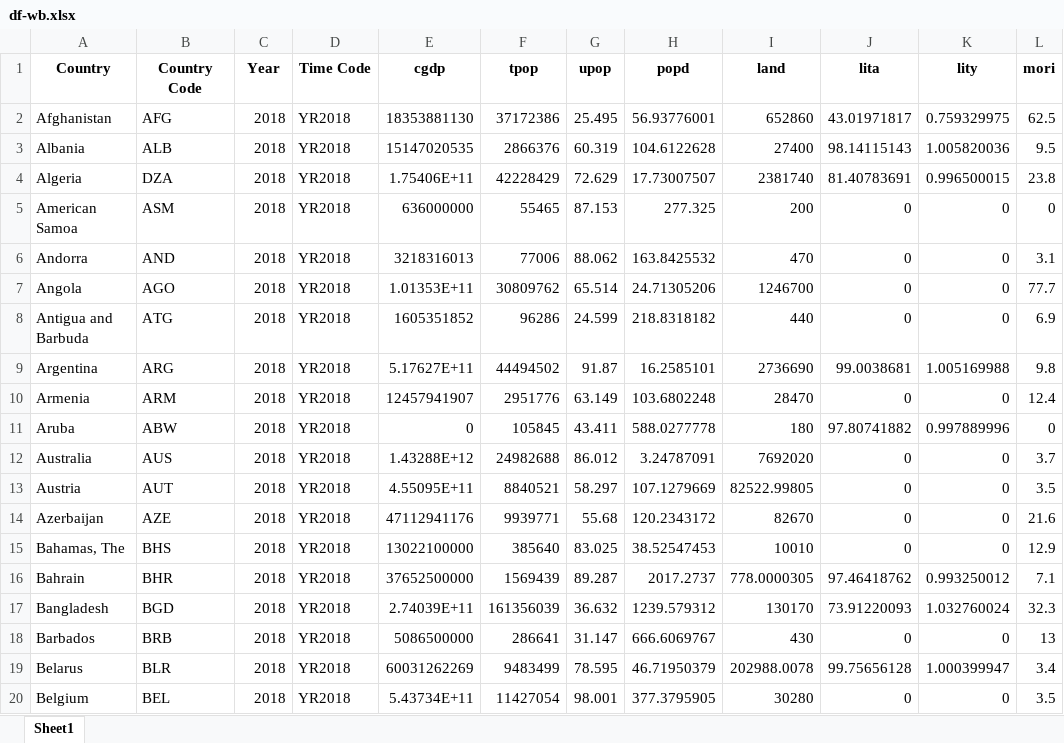
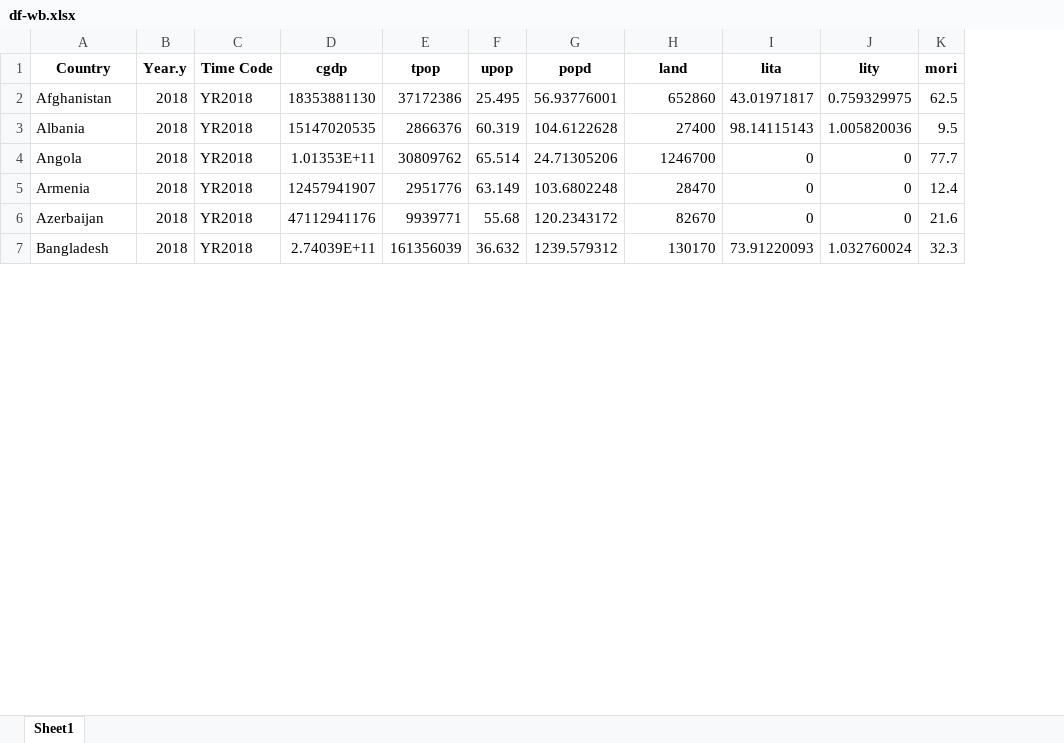
Before and after one commit to narslab/water-accessibility, an Excel workbook: results/df-wb.xlsx, sheet Sheet1, drawn as a sheet; only a part is shown; values as stored, in another font and other column widths than the file's, no borders; removed rows and columns are numbered as before the commit, all else as after; the diff covers the shown part only; the diff names each change by its address in the sheet, - before the commit and + after, or states it on an @@ line.

```diff
--- a/results/df-wb.xlsx (sheet Sheet1)
+++ b/results/df-wb.xlsx (sheet Sheet1)
-column B (Country Code), rows 2-3: AFG | ALB; row 7: AGO; row 10: ARM; row 14: AZE; row 17: BGD
-B1: Year
+B1: Year.y
-row 4: Algeria | DZA | 2018 | YR2018 | 1.75406E+11 | 42228429 | 72.629 | 17.73007507 | 2381740 | 81.40783691 | 0.996500015 | 23.8
-row 5: American Samoa | ASM | 2018 | YR2018 | 636000000 | 55465 | 87.153 | 277.325 | 200 | 0 | 0 | 0
-row 6: Andorra | AND | 2018 | YR2018 | 3218316013 | 77006 | 88.062 | 163.8425532 | 470 | 0 | 0 | 3.1
-row 8: Antigua and Barbuda | ATG | 2018 | YR2018 | 1605351852 | 96286 | 24.599 | 218.8318182 | 440 | 0 | 0 | 6.9
-row 9: Argentina | ARG | 2018 | YR2018 | 5.17627E+11 | 44494502 | 91.87 | 16.2585101 | 2736690 | 99.0038681 | 1.005169988 | 9.8
-row 11: Aruba | ABW | 2018 | YR2018 | 0 | 105845 | 43.411 | 588.0277778 | 180 | 97.80741882 | 0.997889996 | 0
-row 12: Australia | AUS | 2018 | YR2018 | 1.43288E+12 | 24982688 | 86.012 | 3.24787091 | 7692020 | 0 | 0 | 3.7
-row 13: Austria | AUT | 2018 | YR2018 | 4.55095E+11 | 8840521 | 58.297 | 107.1279669 | 82522.99805 | 0 | 0 | 3.5
-row 15: Bahamas, The | BHS | 2018 | YR2018 | 13022100000 | 385640 | 83.025 | 38.52547453 | 10010 | 0 | 0 | 12.9
-row 16: Bahrain | BHR | 2018 | YR2018 | 37652500000 | 1569439 | 89.287 | 2017.2737 | 778.0000305 | 97.46418762 | 0.993250012 | 7.1
-row 18: Barbados | BRB | 2018 | YR2018 | 5086500000 | 286641 | 31.147 | 666.6069767 | 430 | 0 | 0 | 13
-row 19: Belarus | BLR | 2018 | YR2018 | 60031262269 | 9483499 | 78.595 | 46.71950379 | 202988.0078 | 99.75656128 | 1.000399947 | 3.4
-row 20: Belgium | BEL | 2018 | YR2018 | 5.43734E+11 | 11427054 | 98.001 | 377.3795905 | 30280 | 0 | 0 | 3.5
```
Also changed, not shown: 1 added row, 132 removed rows and 5 edited cells elsewhere in this sheet, results/df-exp.xlsx, results/dfsimple.xlsx, 6 other files.
